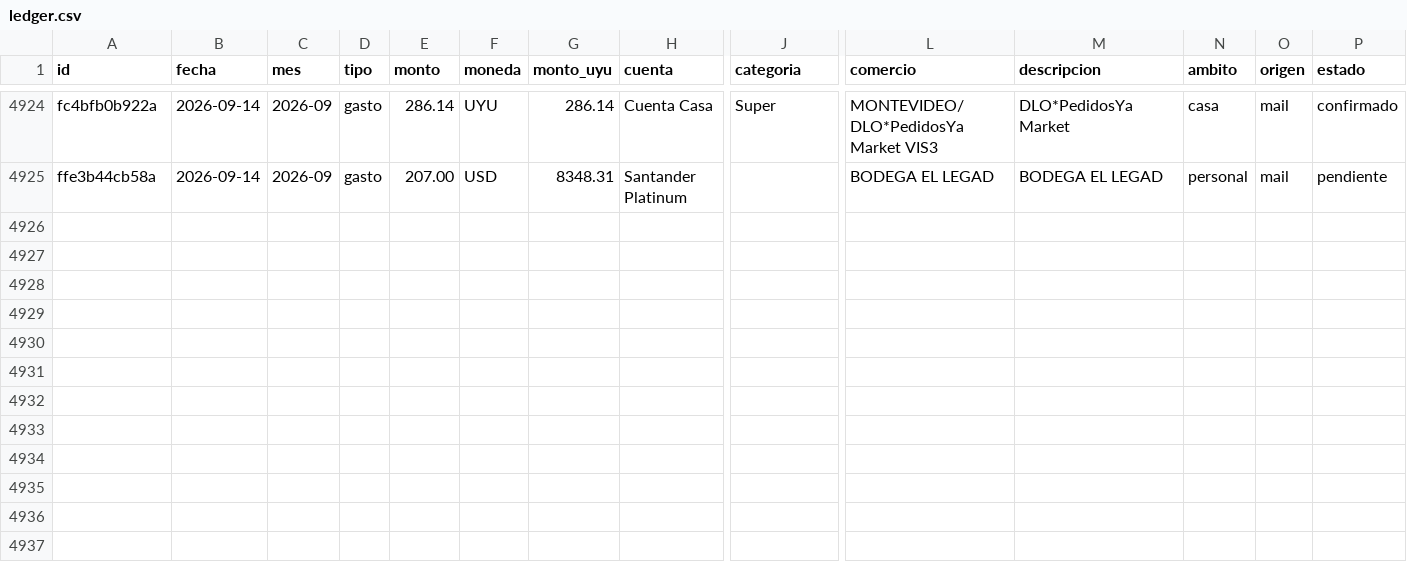
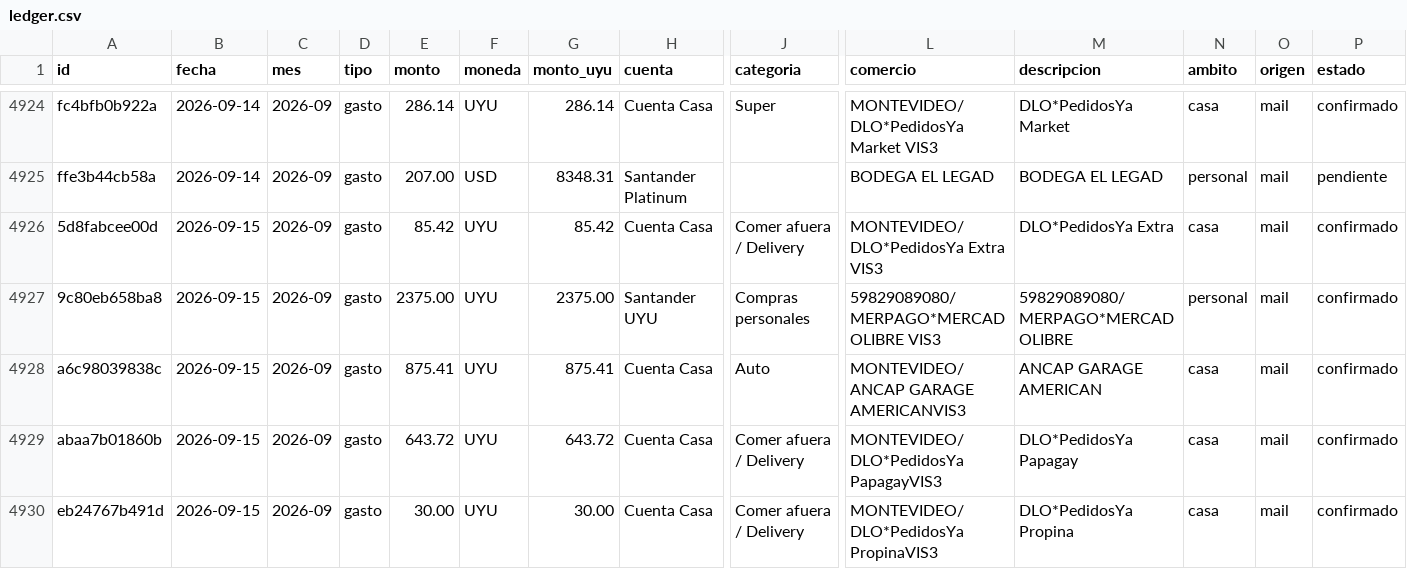
Before and after one commit to joacoguerrae/registro-gastos, a CSV file: data/ledger.csv, drawn as a sheet; only a part is shown, gaps mark what is left out; rows hold the shown columns only; the diff names each change by its address in the sheet, - before the commit and + after, or states it on an @@ line.

```diff
--- a/data/ledger.csv
+++ b/data/ledger.csv
+row 4926: 5d8fabcee00d | 2026-09-15 | 2026-09 | gasto | 85.42 | UYU | 85.42 | Cuenta Casa | Comer afuera / Delivery | MONTEVIDEO/DLO*PedidosYa Extra VIS3 | DLO*PedidosYa Extra | casa | mail | confirmado
+row 4927: 9c80eb658ba8 | 2026-09-15 | 2026-09 | gasto | 2375.00 | UYU | 2375.00 | Santander UYU | Compras personales | 59829089080/MERPAGO*MERCADOLIBRE VIS3 | 59829089080/MERPAGO*MERCADOLIBRE | personal | mail | confirmado
+row 4928: a6c98039838c | 2026-09-15 | 2026-09 | gasto | 875.41 | UYU | 875.41 | Cuenta Casa | Auto | MONTEVIDEO/ANCAP GARAGE AMERICANVIS3 | ANCAP GARAGE AMERICAN | casa | mail | confirmado
+row 4929: abaa7b01860b | 2026-09-15 | 2026-09 | gasto | 643.72 | UYU | 643.72 | Cuenta Casa | Comer afuera / Delivery | MONTEVIDEO/DLO*PedidosYa PapagayVIS3 | DLO*PedidosYa Papagay | casa | mail | confirmado
+row 4930: eb24767b491d | 2026-09-15 | 2026-09 | gasto | 30.00 | UYU | 30.00 | Cuenta Casa | Comer afuera / Delivery | MONTEVIDEO/DLO*PedidosYa PropinaVIS3 | DLO*PedidosYa Propina | casa | mail | confirmado
```
Also changed, not shown: data/cierre_casa.csv, data/staging/procesados.csv, 11 other files.
